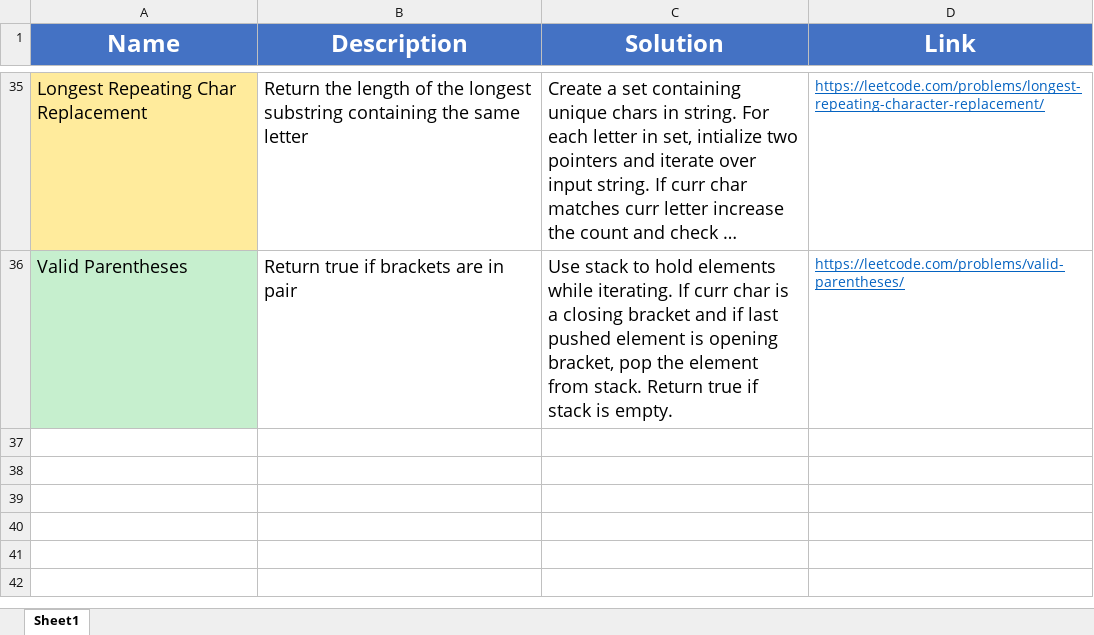
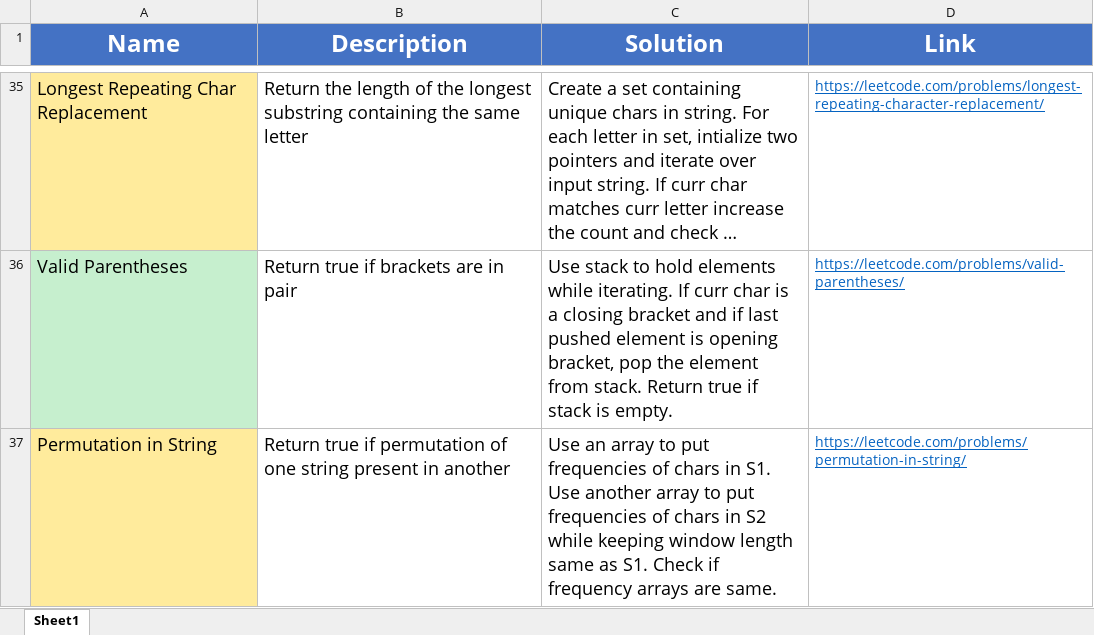
Before and after one commit to madeByRM/InterviewPrep, an Excel workbook: Notes.xlsx, sheet Sheet1, drawn as a sheet; only a part is shown, gaps mark what is left out; long unchanged cells end in …; values as stored, in another font and other column widths than the file's, no borders; the diff names each change by its address in the sheet, - before the commit and + after, or states it on an @@ line.

Commit message:
Added problem notes

```diff
--- a/Notes.xlsx (sheet Sheet1)
+++ b/Notes.xlsx (sheet Sheet1)
+row 37: Permutation in String | Return true if permutation of one string present in another | Use an array to put frequencies of chars in S1. Use another array to put frequencies of chars in S2 while keeping window length same as S1. Check if frequency arrays are same. | https://leetcode.com/problems/permutation-in-string/
```
Also changed, not shown: 1 other file.
